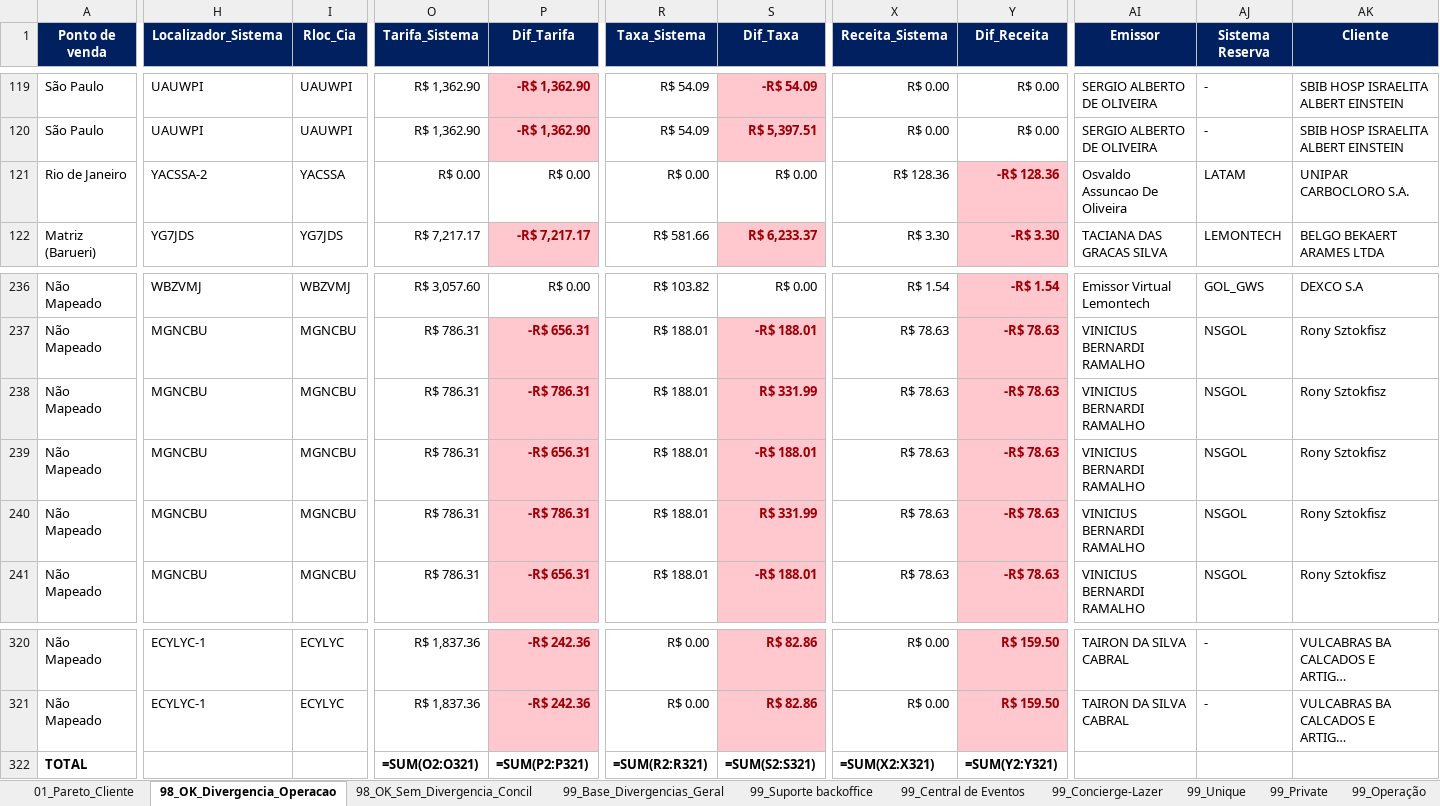
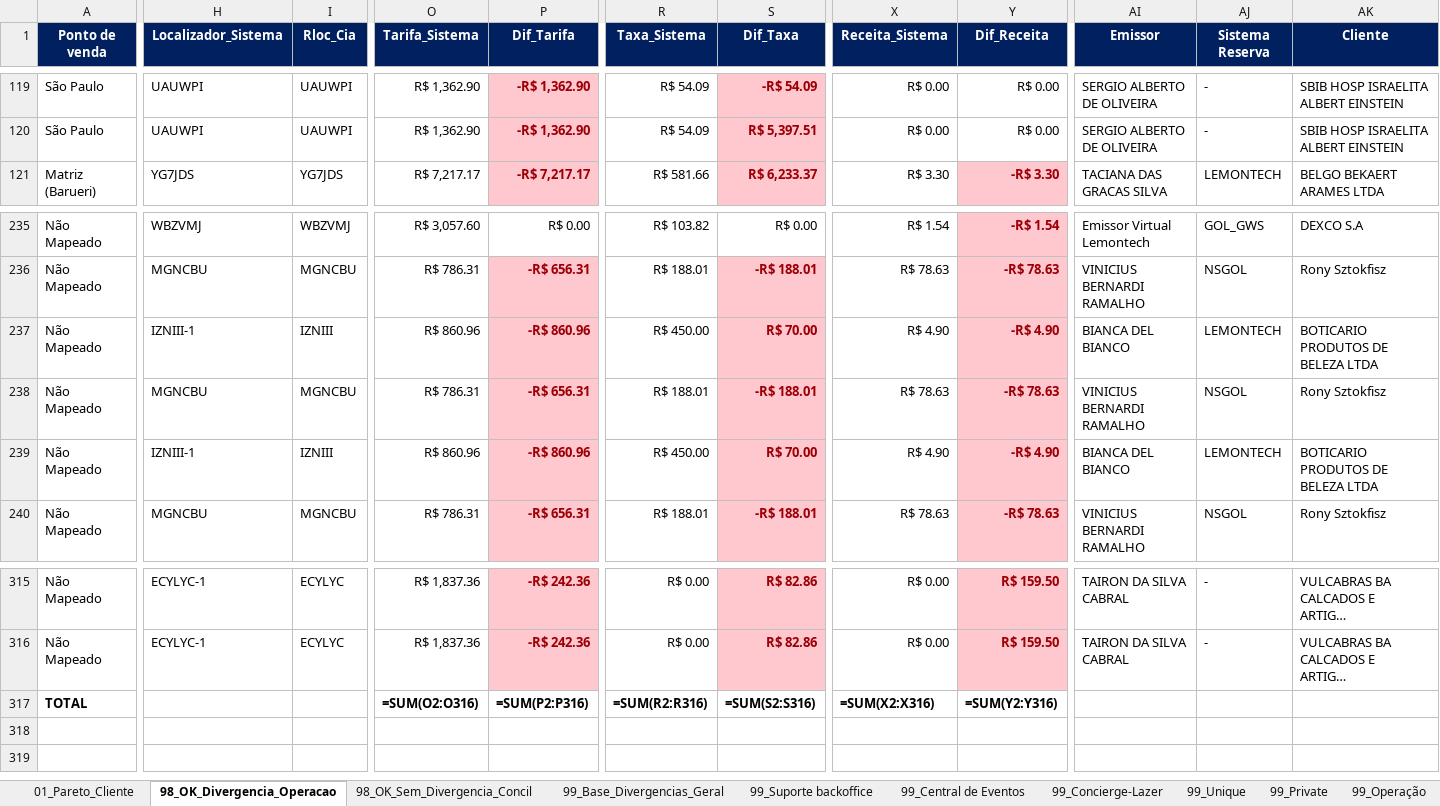
Before and after one commit to Mribeiro2025/revenue-assurance-app, an Excel workbook: Dashboard_Revenue_Assurance_Consolidado.xlsx, sheet 98_OK_Divergencia_Operacao, drawn as a sheet; only a part is shown, gaps mark what is left out; long unchanged cells end in …; values as stored, in another font and other column widths than the file's, no borders; formulas without a stored value are shown as written; removed rows and columns are numbered as before the commit, all else as after; rows hold the shown columns only; the diff covers the shown part only; the diff names each change by its address in the sheet, - before the commit and + after, or states it on an @@ line.

```diff
--- a/Dashboard_Revenue_Assurance_Consolidado.xlsx (sheet 98_OK_Divergencia_Operacao)
+++ b/Dashboard_Revenue_Assurance_Consolidado.xlsx (sheet 98_OK_Divergencia_Operacao)
-row 121: Rio de Janeiro | YACSSA-2 | YACSSA | R$ 0.00 | R$ 0.00 | R$ 0.00 | R$ 0.00 | R$ 128.36 | -R$ 128.36 | Osvaldo Assuncao De Oliveira | LATAM | UNIPAR CARBOCLORO S.A.
-H237 (Localizador_Sistema): MGNCBU
+H237 (Localizador_Sistema): IZNIII-1
-I237 (Rloc_Cia): MGNCBU
+I237 (Rloc_Cia): IZNIII
-O237 (Tarifa_Sistema): R$ 786.31
+O237 (Tarifa_Sistema): R$ 860.96
-P237 (Dif_Tarifa): -R$ 786.31
+P237 (Dif_Tarifa): -R$ 860.96
-R237 (Taxa_Sistema): R$ 188.01
+R237 (Taxa_Sistema): R$ 450.00
-S237 (Dif_Taxa): R$ 331.99
+S237 (Dif_Taxa): R$ 70.00
-X237 (Receita_Sistema): R$ 78.63
+X237 (Receita_Sistema): R$ 4.90
-Y237 (Dif_Receita): -R$ 78.63
+Y237 (Dif_Receita): -R$ 4.90
-AI237 (Emissor): VINICIUS BERNARDI RAMALHO
+AI237 (Emissor): BIANCA DEL BIANCO
-AJ237 (Sistema Reserva): NSGOL
+AJ237 (Sistema Reserva): LEMONTECH
-AK237 (Cliente): Rony Sztokfisz
+AK237 (Cliente): BOTICARIO PRODUTOS DE BELEZA LTDA
-H239 (Localizador_Sistema): MGNCBU
+H239 (Localizador_Sistema): IZNIII-1
-I239 (Rloc_Cia): MGNCBU
+I239 (Rloc_Cia): IZNIII
-O239 (Tarifa_Sistema): R$ 786.31
+O239 (Tarifa_Sistema): R$ 860.96
-P239 (Dif_Tarifa): -R$ 786.31
+P239 (Dif_Tarifa): -R$ 860.96
-R239 (Taxa_Sistema): R$ 188.01
+R239 (Taxa_Sistema): R$ 450.00
-S239 (Dif_Taxa): R$ 331.99
+S239 (Dif_Taxa): R$ 70.00
-X239 (Receita_Sistema): R$ 78.63
+X239 (Receita_Sistema): R$ 4.90
-Y239 (Dif_Receita): -R$ 78.63
+Y239 (Dif_Receita): -R$ 4.90
-AI239 (Emissor): VINICIUS BERNARDI RAMALHO
+AI239 (Emissor): BIANCA DEL BIANCO
-AJ239 (Sistema Reserva): NSGOL
+AJ239 (Sistema Reserva): LEMONTECH
-AK239 (Cliente): Rony Sztokfisz
+AK239 (Cliente): BOTICARIO PRODUTOS DE BELEZA LTDA
-O317 (Tarifa_Sistema): =SUM(O2:O321)
+O317 (Tarifa_Sistema): =SUM(O2:O316)
-P317 (Dif_Tarifa): =SUM(P2:P321)
+P317 (Dif_Tarifa): =SUM(P2:P316)
-R317 (Taxa_Sistema): =SUM(R2:R321)
+R317 (Taxa_Sistema): =SUM(R2:R316)
-S317 (Dif_Taxa): =SUM(S2:S321)
+S317 (Dif_Taxa): =SUM(S2:S316)
-X317 (Receita_Sistema): =SUM(X2:X321)
+X317 (Receita_Sistema): =SUM(X2:X316)
-Y317 (Dif_Receita): =SUM(Y2:Y321)
+Y317 (Dif_Receita): =SUM(Y2:Y316)
```
Also changed, not shown: 4 removed rows and 56 edited cells elsewhere in this sheet, sheet 98_OK_Sem_Divergencia_Concil, 4 other files.
